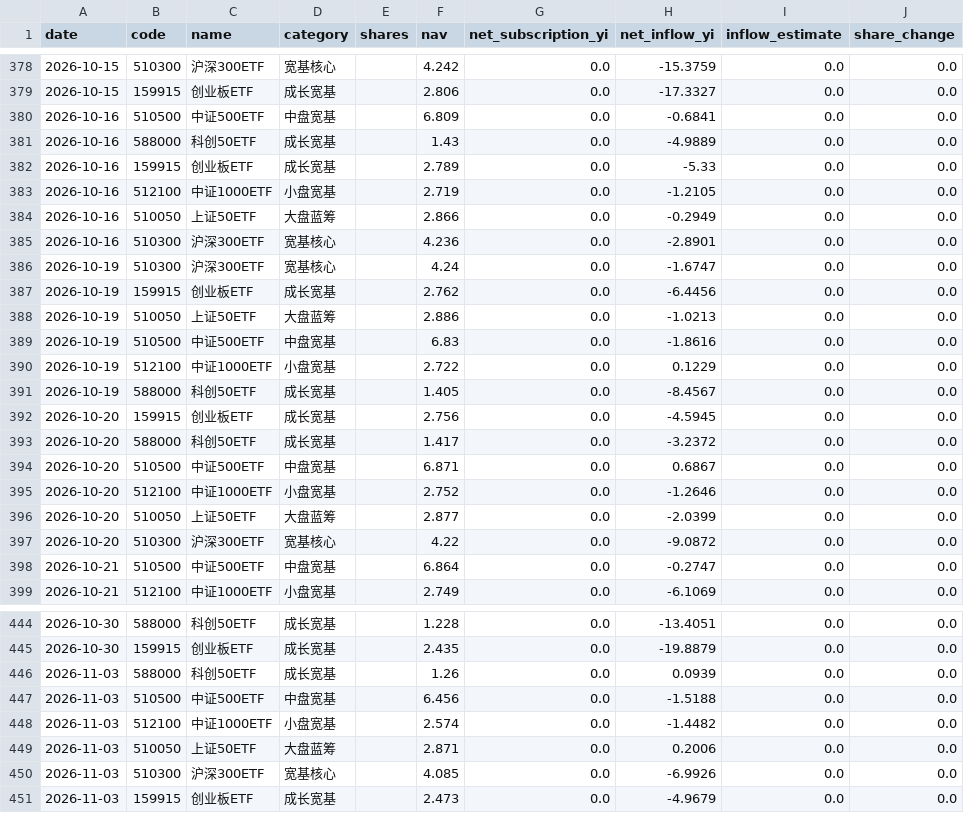
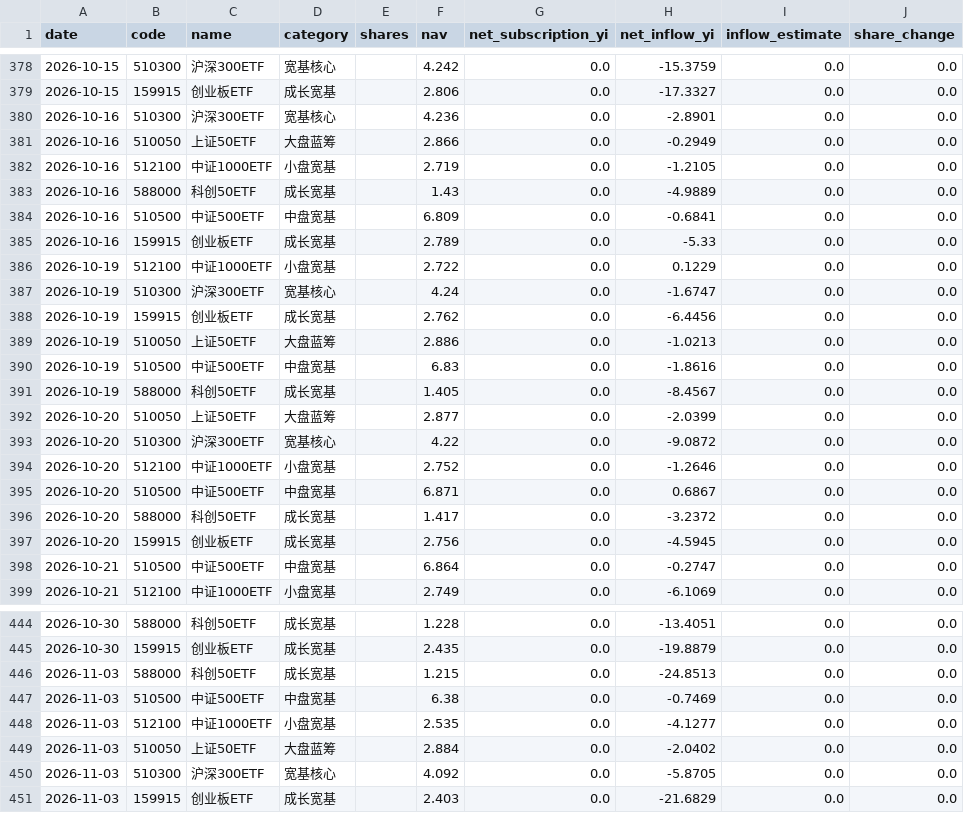
Before and after one commit to moregun/gov-invest-monitor, a CSV file: data/etf_daily_data.csv, drawn as a sheet; only a part is shown, gaps mark what is left out; the diff covers the shown part only.

```diff
--- a/data/etf_daily_data.csv
+++ b/data/etf_daily_data.csv
@@ -379,8 +379,9 @@
 2026-10-15,159915,创业板ETF,成长宽基,,2.806,0.0,-17.3327,0.0,0.0
+2026-10-16,510300,沪深300ETF,宽基核心,,4.236,0.0,-2.8901,0.0,0.0
+2026-10-16,510050,上证50ETF,大盘蓝筹,,2.866,0.0,-0.2949,0.0,0.0
+2026-10-16,512100,中证1000ETF,小盘宽基,,2.719,0.0,-1.2105,0.0,0.0
+2026-10-16,588000,科创50ETF,成长宽基,,1.43,0.0,-4.9889,0.0,0.0
 2026-10-16,510500,中证500ETF,中盘宽基,,6.809,0.0,-0.6841,0.0,0.0
-2026-10-16,588000,科创50ETF,成长宽基,,1.43,0.0,-4.9889,0.0,0.0
 2026-10-16,159915,创业板ETF,成长宽基,,2.789,0.0,-5.33,0.0,0.0
-2026-10-16,512100,中证1000ETF,小盘宽基,,2.719,0.0,-1.2105,0.0,0.0
-2026-10-16,510050,上证50ETF,大盘蓝筹,,2.866,0.0,-0.2949,0.0,0.0
-2026-10-16,510300,沪深300ETF,宽基核心,,4.236,0.0,-2.8901,0.0,0.0
+2026-10-19,512100,中证1000ETF,小盘宽基,,2.722,0.0,0.1229,0.0,0.0
 2026-10-19,510300,沪深300ETF,宽基核心,,4.24,0.0,-1.6747,0.0,0.0
@@ -389,10 +390,9 @@
 2026-10-19,510500,中证500ETF,中盘宽基,,6.83,0.0,-1.8616,0.0,0.0
-2026-10-19,512100,中证1000ETF,小盘宽基,,2.722,0.0,0.1229,0.0,0.0
 2026-10-19,588000,科创50ETF,成长宽基,,1.405,0.0,-8.4567,0.0,0.0
-2026-10-20,159915,创业板ETF,成长宽基,,2.756,0.0,-4.5945,0.0,0.0
-2026-10-20,588000,科创50ETF,成长宽基,,1.417,0.0,-3.2372,0.0,0.0
-2026-10-20,510500,中证500ETF,中盘宽基,,6.871,0.0,0.6867,0.0,0.0
-2026-10-20,512100,中证1000ETF,小盘宽基,,2.752,0.0,-1.2646,0.0,0.0
 2026-10-20,510050,上证50ETF,大盘蓝筹,,2.877,0.0,-2.0399,0.0,0.0
 2026-10-20,510300,沪深300ETF,宽基核心,,4.22,0.0,-9.0872,0.0,0.0
+2026-10-20,512100,中证1000ETF,小盘宽基,,2.752,0.0,-1.2646,0.0,0.0
+2026-10-20,510500,中证500ETF,中盘宽基,,6.871,0.0,0.6867,0.0,0.0
+2026-10-20,588000,科创50ETF,成长宽基,,1.417,0.0,-3.2372,0.0,0.0
+2026-10-20,159915,创业板ETF,成长宽基,,2.756,0.0,-4.5945,0.0,0.0
 2026-10-21,510500,中证500ETF,中盘宽基,,6.864,0.0,-0.2747,0.0,0.0
@@ -445,7 +445,7 @@
 2026-10-30,159915,创业板ETF,成长宽基,,2.435,0.0,-19.8879,0.0,0.0
-2026-11-03,588000,科创50ETF,成长宽基,,1.26,0.0,0.0939,0.0,0.0
-2026-11-03,510500,中证500ETF,中盘宽基,,6.456,0.0,-1.5188,0.0,0.0
-2026-11-03,512100,中证1000ETF,小盘宽基,,2.574,0.0,-1.4482,0.0,0.0
-2026-11-03,510050,上证50ETF,大盘蓝筹,,2.871,0.0,0.2006,0.0,0.0
-2026-11-03,510300,沪深300ETF,宽基核心,,4.085,0.0,-6.9926,0.0,0.0
-2026-11-03,159915,创业板ETF,成长宽基,,2.473,0.0,-4.9679,0.0,0.0
+2026-11-03,588000,科创50ETF,成长宽基,,1.215,0.0,-24.8513,0.0,0.0
+2026-11-03,510500,中证500ETF,中盘宽基,,6.38,0.0,-0.7469,0.0,0.0
+2026-11-03,512100,中证1000ETF,小盘宽基,,2.535,0.0,-4.1277,0.0,0.0
+2026-11-03,510050,上证50ETF,大盘蓝筹,,2.884,0.0,-2.0402,0.0,0.0
+2026-11-03,510300,沪深300ETF,宽基核心,,4.092,0.0,-5.8705,0.0,0.0
+2026-11-03,159915,创业板ETF,成长宽基,,2.403,0.0,-21.6829,0.0,0.0
```
Also changed, not shown: 144 moved rows elsewhere in this file, 2 other files.
